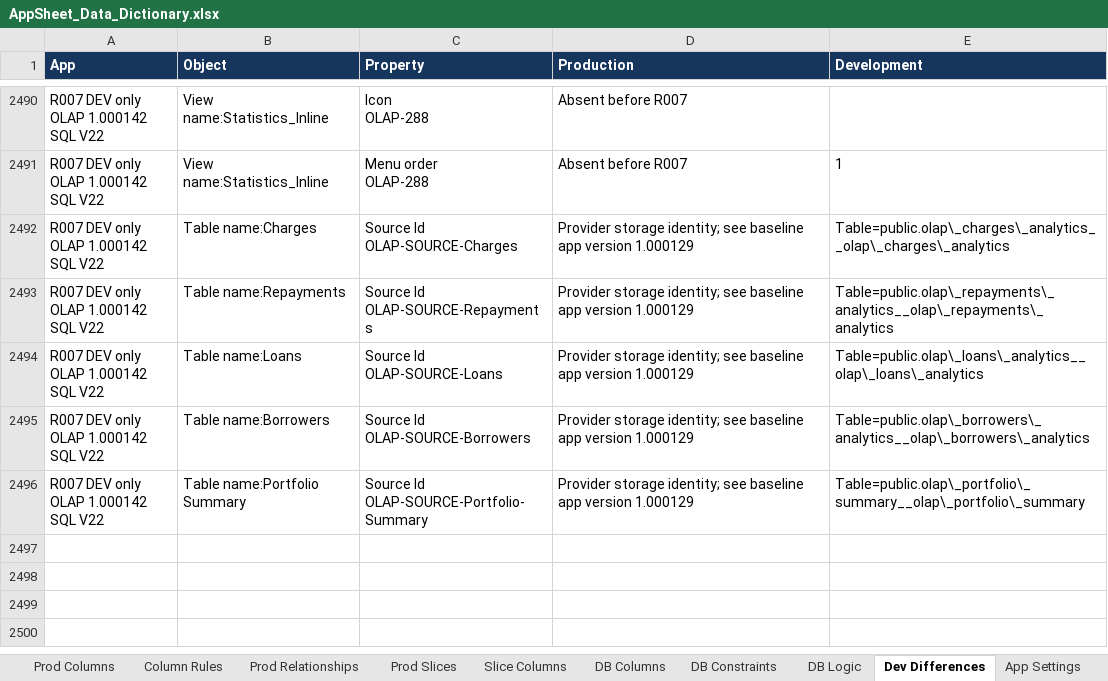
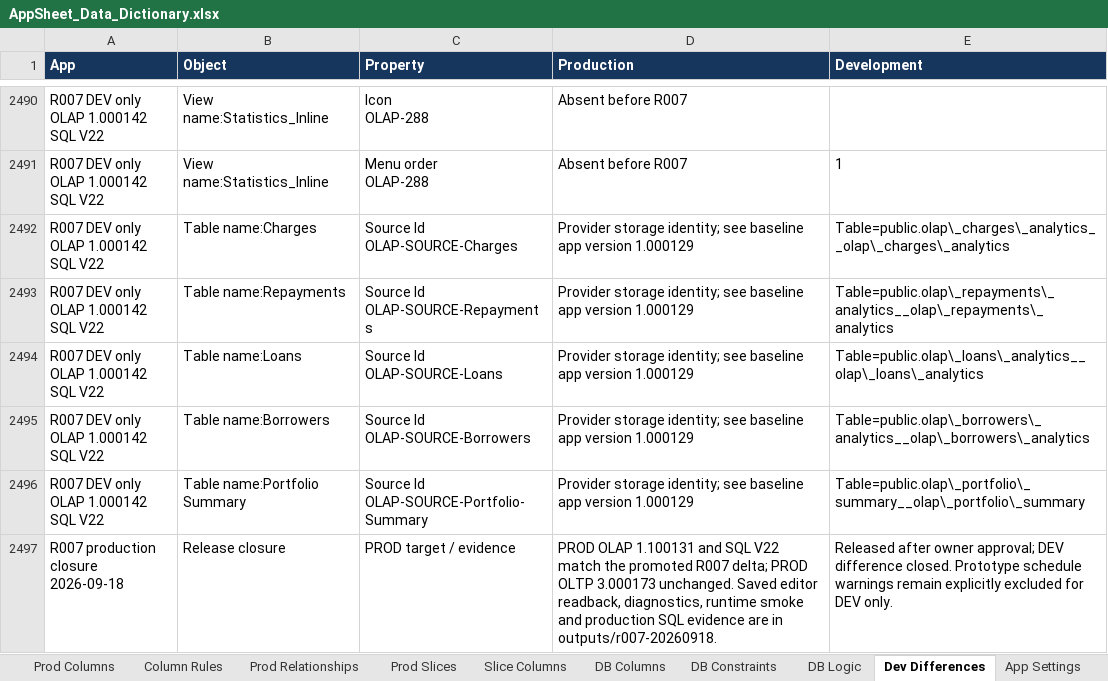
Before and after one commit to welct0407/MW-Credit-App, an Excel workbook: Documents/AppSheet_Data_Dictionary.xlsx, sheet Dev Differences, drawn as a sheet; only a part is shown, gaps mark what is left out; values as stored, in another font and other column widths than the file's, no borders; ↵ is a line break in a cell; the diff names each change by its address in the sheet, - before the commit and + after, or states it on an @@ line.

Commit message:
Release R007 OLAP SQL optimization to production

```diff
--- a/Documents/AppSheet_Data_Dictionary.xlsx (sheet Dev Differences)
+++ b/Documents/AppSheet_Data_Dictionary.xlsx (sheet Dev Differences)
+row 2497: R007 production closure ↵ 2026-09-18 | Release closure | PROD target / evidence | PROD OLAP 1.100131 and SQL V22 match the promoted R007 delta; PROD OLTP 3.000173 unchanged. Saved editor readback, diagnostics, runtime smoke and production SQL evidence are in outputs/r007-20260918. | Released after owner approval; DEV difference closed. Prototype schedule warnings remain explicitly excluded for DEV only.
```
Also changed, not shown: 20 other files.
